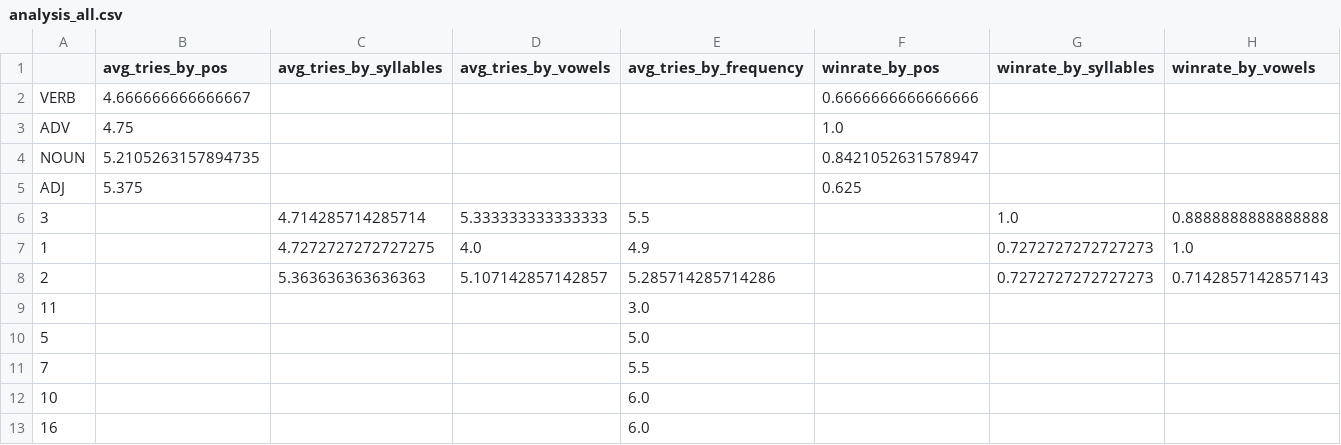
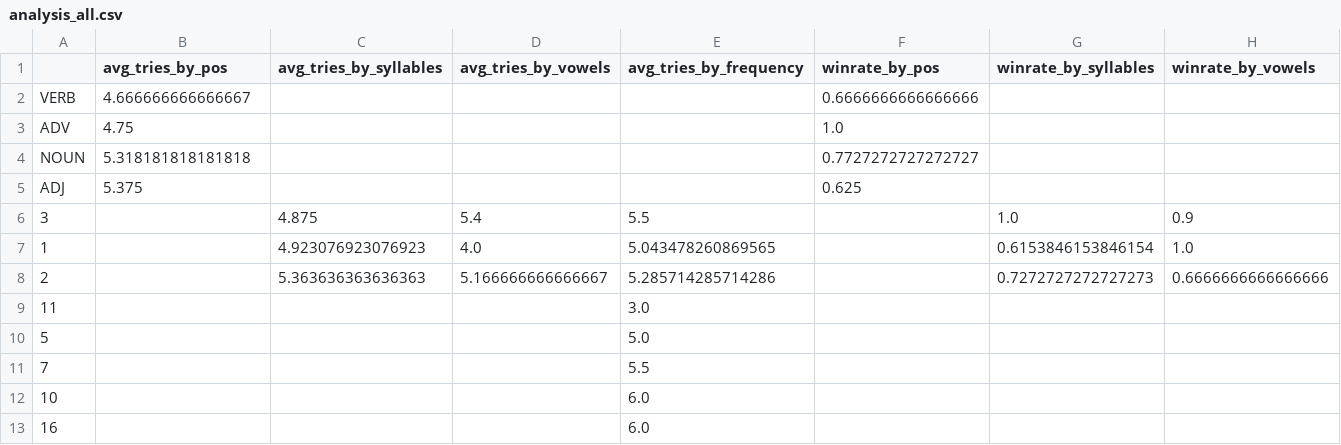
Before and after one commit to Jonas-Patzke/linguistic-wordle, a CSV file: data/analysis_all.csv, drawn as a sheet; only a part is shown; the diff covers the shown part only; the diff names each change by its address in the sheet, - before the commit and + after, or states it on an @@ line.

Commit message:
added chapter 3. Data & Tools

```diff
--- a/data/analysis_all.csv
+++ b/data/analysis_all.csv
-B4 (avg_tries_by_pos): 5.2105263157894735
+B4 (avg_tries_by_pos): 5.318181818181818
-F4 (winrate_by_pos): 0.8421052631578947
+F4 (winrate_by_pos): 0.7727272727272727
-C6 (avg_tries_by_syllables): 4.714285714285714
+C6 (avg_tries_by_syllables): 4.875
-D6 (avg_tries_by_vowels): 5.333333333333333
+D6 (avg_tries_by_vowels): 5.4
-H6 (winrate_by_vowels): 0.8888888888888888
+H6 (winrate_by_vowels): 0.9
-C7 (avg_tries_by_syllables): 4.7272727272727275
+C7 (avg_tries_by_syllables): 4.923076923076923
-E7 (avg_tries_by_frequency): 4.9
+E7 (avg_tries_by_frequency): 5.043478260869565
-G7 (winrate_by_syllables): 0.7272727272727273
+G7 (winrate_by_syllables): 0.6153846153846154
-D8 (avg_tries_by_vowels): 5.107142857142857
+D8 (avg_tries_by_vowels): 5.166666666666667
-H8 (winrate_by_vowels): 0.7142857142857143
+H8 (winrate_by_vowels): 0.6666666666666666
```
Also changed, not shown: 1 edited cell elsewhere in this file, 11 other files.
